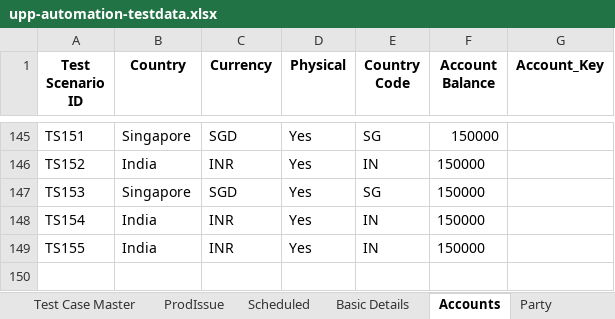
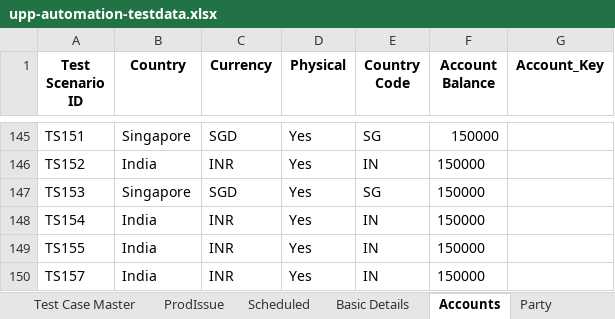
Before and after one commit to deepakdude938/upp, an Excel workbook: src/main/resources/upp-automation-testdata.xlsx, sheet Accounts, drawn as a sheet; only a part is shown, gaps mark what is left out; values as stored, in another font and other column widths than the file's, no borders; charts and pictures not drawn; the diff names each change by its address in the sheet, - before the commit and + after, or states it on an @@ line.

```diff
--- a/src/main/resources/upp-automation-testdata.xlsx (sheet Accounts)
+++ b/src/main/resources/upp-automation-testdata.xlsx (sheet Accounts)
+row 150: TS157 | India | INR | Yes | IN | 150000
```
Also changed, not shown: sheet Test Case Master, sheet Txn Maker, sheet Basic Details, sheet Txn Verifier, sheet Txn checker, sheet ProdIssue, 14 other files.
